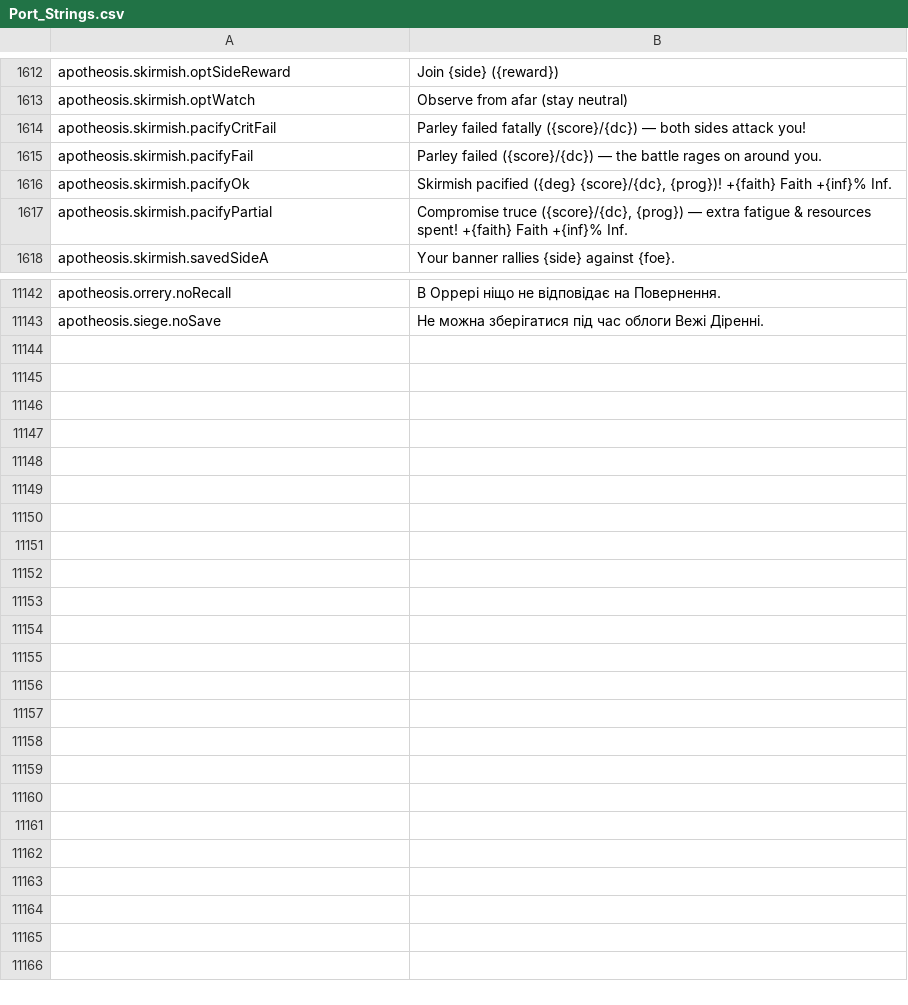
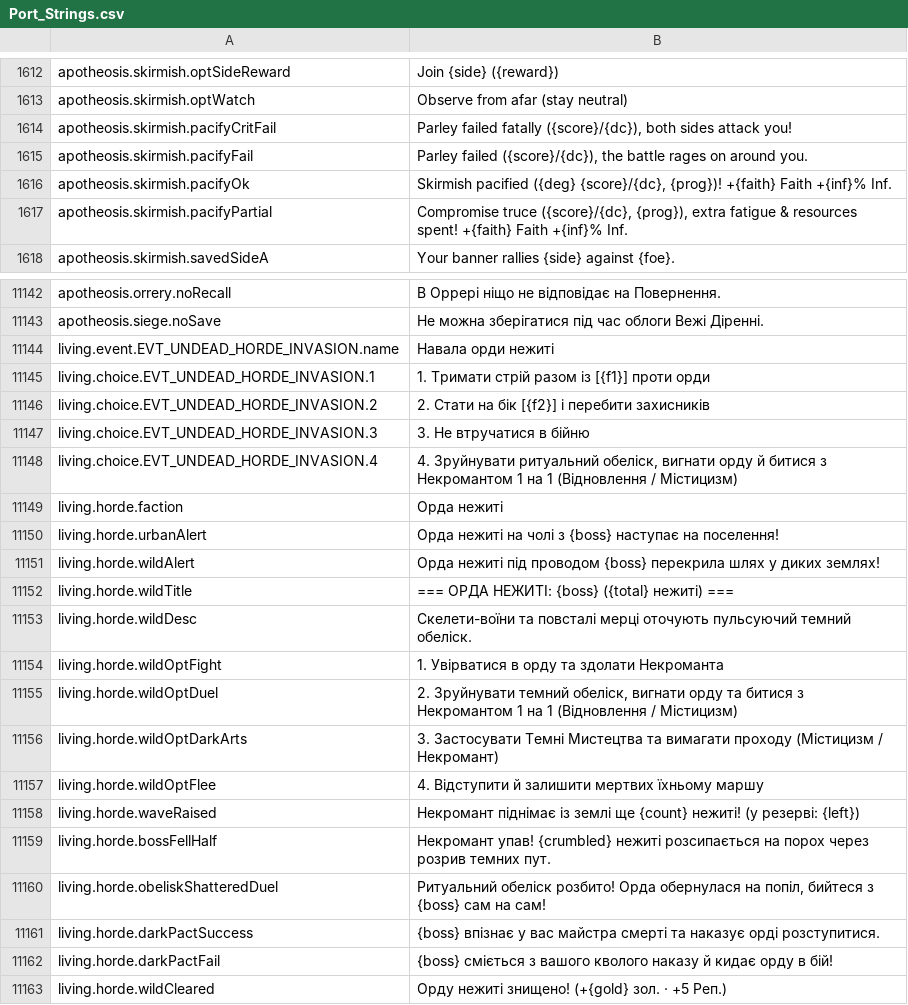
Before and after one commit to Chuz13/daggerfall-forever, a CSV file: locales/uk/Port_Strings.csv, drawn as a sheet; only a part is shown, gaps mark what is left out; the diff covers the shown part only.

Commit message:
feat(living): add crisis-independent Undead Horde Invasion event

```diff
--- a/locales/uk/Port_Strings.csv
+++ b/locales/uk/Port_Strings.csv
@@ -1613,6 +1613,6 @@ apotheosis.skirmish.optSideReward,"Join {side} ({reward})"
 apotheosis.skirmish.optWatch,"Observe from afar (stay neutral)"
-apotheosis.skirmish.pacifyCritFail,"Parley failed fatally ({score}/{dc}) — both sides attack you!"
-apotheosis.skirmish.pacifyFail,"Parley failed ({score}/{dc}) — the battle rages on around you."
+apotheosis.skirmish.pacifyCritFail,"Parley failed fatally ({score}/{dc}), both sides attack you!"
+apotheosis.skirmish.pacifyFail,"Parley failed ({score}/{dc}), the battle rages on around you."
 apotheosis.skirmish.pacifyOk,"Skirmish pacified ({deg} {score}/{dc}, {prog})! +{faith} Faith +{inf}% Inf."
-apotheosis.skirmish.pacifyPartial,"Compromise truce ({score}/{dc}, {prog}) — extra fatigue & resources spent! +{faith} Faith +{inf}% Inf."
+apotheosis.skirmish.pacifyPartial,"Compromise truce ({score}/{dc}, {prog}), extra fatigue & resources spent! +{faith} Faith +{inf}% Inf."
 apotheosis.skirmish.savedSideA,"Your banner rallies {side} against {foe}."
@@ -11144 +11144,21 @@ apotheosis.orrery.noRecall,"В Оррері ніщо не відповідає
 apotheosis.siege.noSave,"Не можна зберігатися під час облоги Вежі Діренні."
+living.event.EVT_UNDEAD_HORDE_INVASION.name,"Навала орди нежиті"
+living.choice.EVT_UNDEAD_HORDE_INVASION.1,"1. Тримати стрій разом із [{f1}] проти орди"
+living.choice.EVT_UNDEAD_HORDE_INVASION.2,"2. Стати на бік [{f2}] і перебити захисників"
+living.choice.EVT_UNDEAD_HORDE_INVASION.3,"3. Не втручатися в бійню"
+living.choice.EVT_UNDEAD_HORDE_INVASION.4,"4. Зруйнувати ритуальний обеліск, вигнати орду й битися з Некромантом 1 на 1 (Відновлення / Містицизм)"
+living.horde.faction,"Орда нежиті"
+living.horde.urbanAlert,"Орда нежиті на чолі з {boss} наступає на поселення!"
+living.horde.wildAlert,"Орда нежиті під проводом {boss} перекрила шлях у диких землях!"
+living.horde.wildTitle,"=== ОРДА НЕЖИТІ: {boss} ({total} нежиті) ==="
+living.horde.wildDesc,"Скелети-воїни та повсталі мерці оточують пульсуючий темний обеліск."
+living.horde.wildOptFight,"1. Увірватися в орду та здолати Некроманта"
+living.horde.wildOptDuel,"2. Зруйнувати темний обеліск, вигнати орду та битися з Некромантом 1 на 1 (Відновлення / Містицизм)"
+living.horde.wildOptDarkArts,"3. Застосувати Темні Мистецтва та вимагати проходу (Містицизм / Некромант)"
+living.horde.wildOptFlee,"4. Відступити й залишити мертвих їхньому маршу"
+living.horde.waveRaised,"Некромант піднімає із землі ще {count} нежиті! (у резерві: {left})"
+living.horde.bossFellHalf,"Некромант упав! {crumbled} нежиті розсипається на порох через розрив темних пут."
+living.horde.obeliskShatteredDuel,"Ритуальний обеліск розбито! Орда обернулася на попіл, бийтеся з {boss} сам на сам!"
+living.horde.darkPactSuccess,"{boss} впізнає у вас майстра смерті та наказує орді розступитися."
+living.horde.darkPactFail,"{boss} сміється з вашого кволого наказу й кидає орду в бій!"
+living.horde.wildCleared,"Орду нежиті знищено! (+{gold} зол. · +5 Реп.)"
```
Also changed, not shown: 60 edited cells elsewhere in this file, locales/en/Port_Strings.csv, locales/es/Port_Strings.csv, 35 other files.
